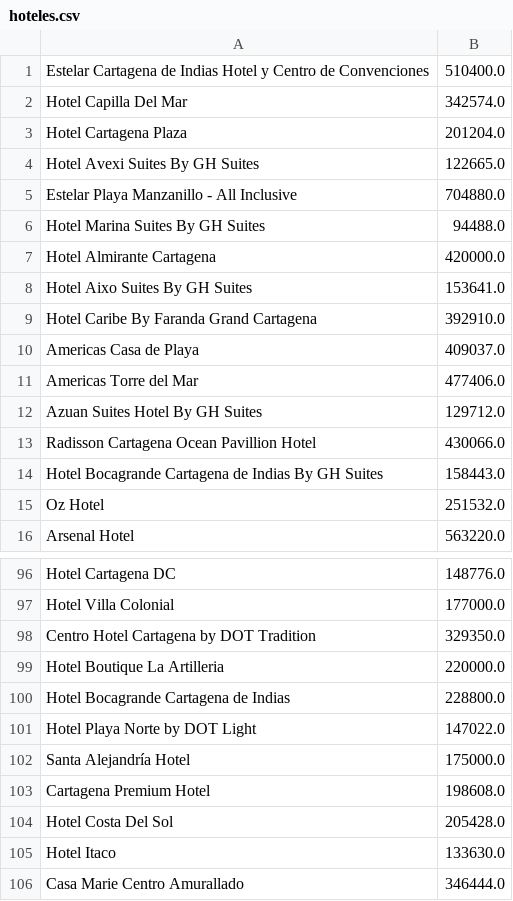
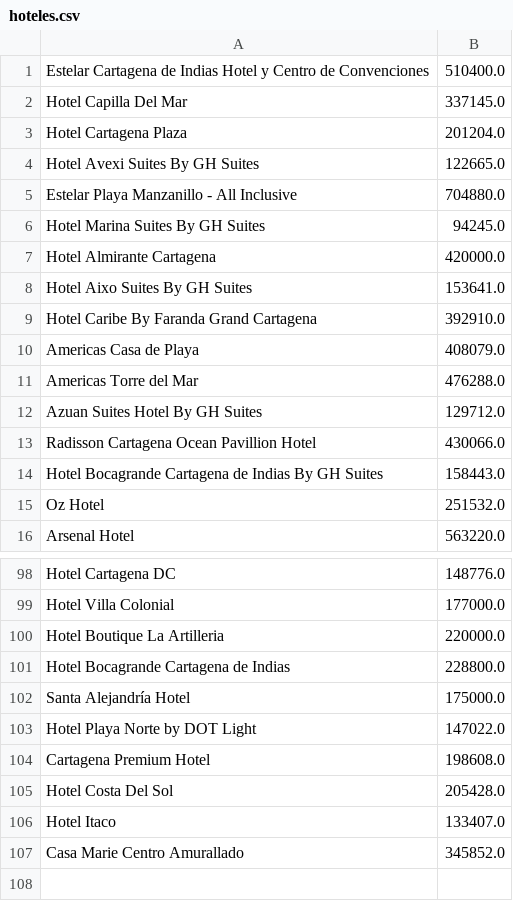
Before and after one commit to JuanesG19/hotelsWebScraping, a CSV file: hoteles.csv, drawn as a sheet; only a part is shown, gaps mark what is left out; the diff covers the shown part only.

```diff
--- a/hoteles.csv
+++ b/hoteles.csv
@@ -1,3 +1,3 @@
 Estelar Cartagena de Indias Hotel y Centro de Convenciones,510400.0
-Hotel Capilla Del Mar,342574.0
+Hotel Capilla Del Mar,337145.0
 Hotel Cartagena Plaza,201204.0
@@ -5,3 +5,3 @@ Hotel Avexi Suites By GH Suites,122665.0
 Estelar Playa Manzanillo - All Inclusive,704880.0
-Hotel Marina Suites By GH Suites,94488.0
+Hotel Marina Suites By GH Suites,94245.0
 Hotel Almirante Cartagena,420000.0
@@ -9,4 +9,4 @@ Hotel Aixo Suites By GH Suites,153641.0
 Hotel Caribe By Faranda Grand Cartagena,392910.0
-Americas Casa de Playa,409037.0
-Americas Torre del Mar,477406.0
+Americas Casa de Playa,408079.0
+Americas Torre del Mar,476288.0
 Azuan Suites Hotel By GH Suites,129712.0
@@ -97,10 +99,9 @@ Hotel Cartagena DC,148776.0
 Hotel Villa Colonial,177000.0
-Centro Hotel Cartagena by DOT Tradition,329350.0
 Hotel Boutique La Artilleria,220000.0
 Hotel Bocagrande Cartagena de Indias,228800.0
+Santa Alejandría Hotel,175000.0
 Hotel Playa Norte by DOT Light,147022.0
-Santa Alejandría Hotel,175000.0
 Cartagena Premium Hotel,198608.0
 Hotel Costa Del Sol,205428.0
-Hotel Itaco,133630.0
-Casa Marie Centro Amurallado,346444.0
+Hotel Itaco,133407.0
+Casa Marie Centro Amurallado,345852.0
```
Also changed, not shown: 4 added rows, 3 removed rows, 17 moved rows and 9 edited cells elsewhere in this file, 1 other file.
